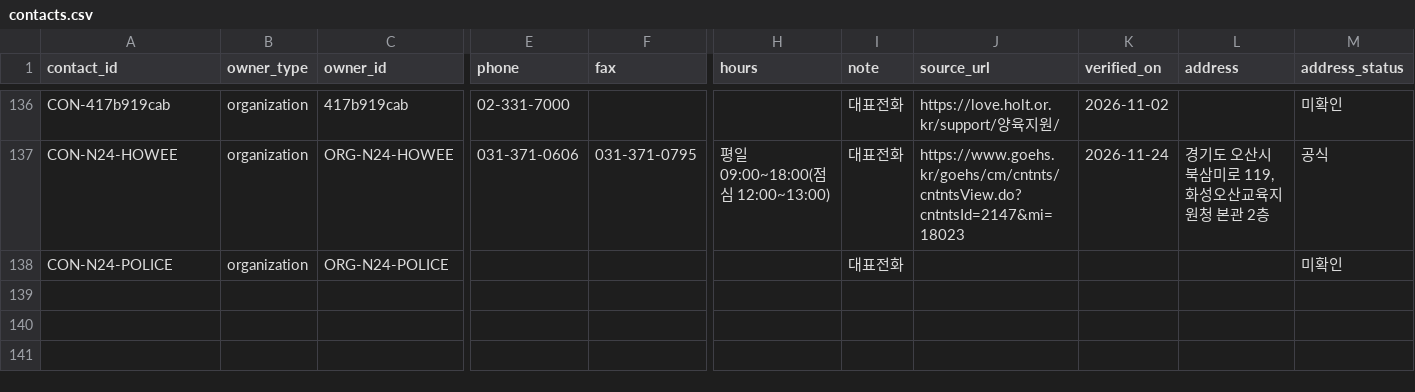
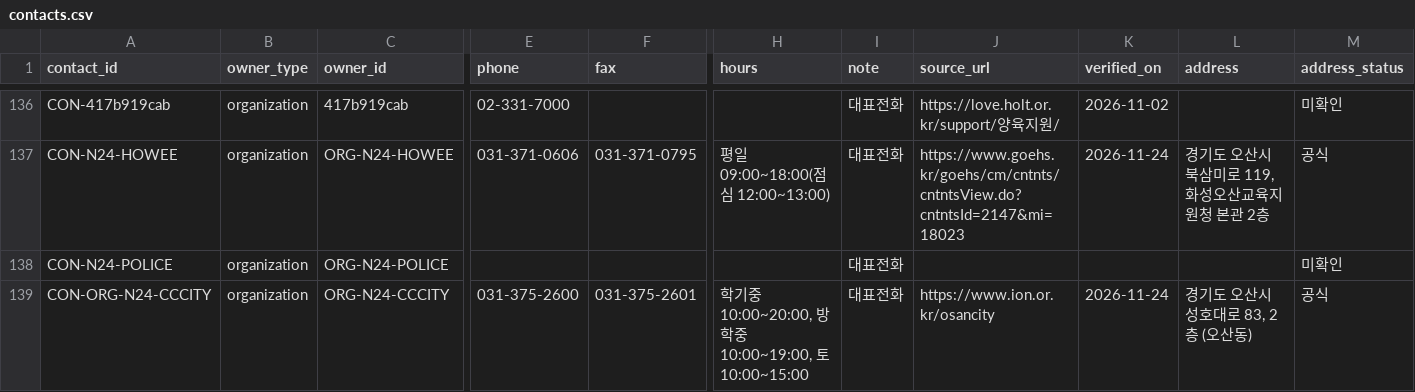
Before and after one commit to daily-jh/osansegyo-welfare-resources, a CSV file: docs/contacts.csv, drawn as a sheet; only a part is shown, gaps mark what is left out; rows hold the shown columns only; the diff names each change by its address in the sheet, - before the commit and + after, or states it on an @@ line.

```diff
--- a/docs/contacts.csv
+++ b/docs/contacts.csv
+row 139: CON-ORG-N24-CCCITY | organization | ORG-N24-CCCITY | 031-375-2600 | 031-375-2601 | 학기중 10:00~20:00, 방학중 10:00~19:00, 토 10:00~15:00 | 대표전화 | https://www.ion.or.kr/osancity | 2026-11-24 | 경기도 오산시 성호대로 83, 2층 (오산동) | 공식
```
Also changed, not shown: data/organizations.csv, data/resources.csv, 10 other files.
